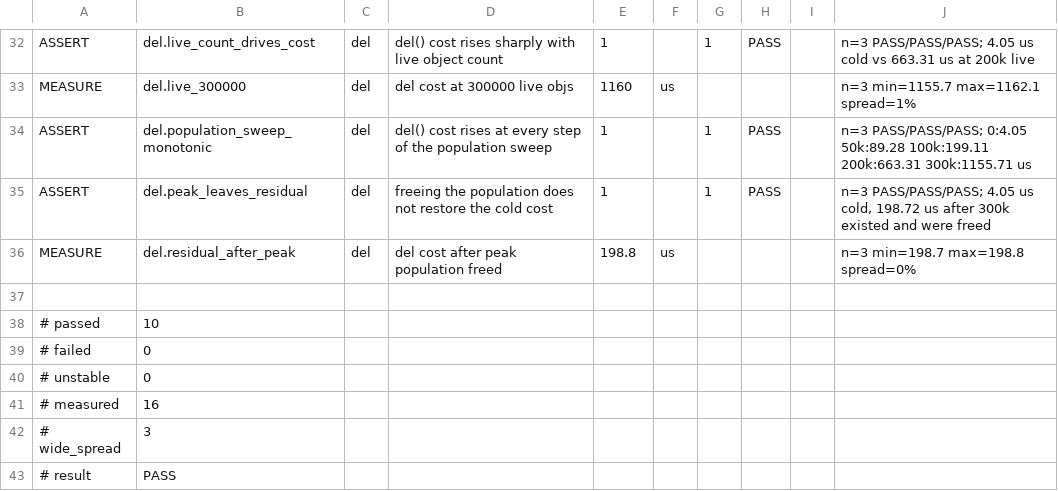
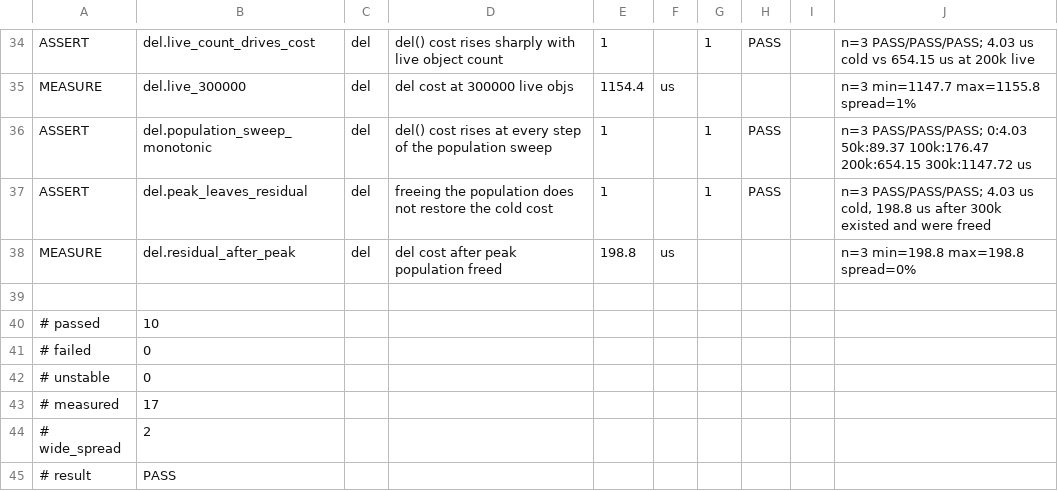
Before and after one commit to coldwires/dm-bench, a TSV file: results/516.1685-unix-del.tsv, drawn as a sheet; only a part is shown, gaps mark what is left out; addresses are those after the commit; the diff covers the shown part only; the diff names each change by its address in the sheet, - before the commit and + after, or states it on an @@ line.

```diff
--- a/results/516.1685-unix-del.tsv
+++ b/results/516.1685-unix-del.tsv
-J34: n=3 PASS/PASS/PASS; 4.05 us cold vs 663.31 us at…
+J34: n=3 PASS/PASS/PASS; 4.03 us cold vs 654.15 us at…
-E35: 1160
+E35: 1154.4
-J35: n=3 min=1155.7 max=1162.1 spread=1%
+J35: n=3 min=1147.7 max=1155.8 spread=1%
-J36: n=3 PASS/PASS/PASS; 0:4.05 50k:89.28 100k:199.11 200k:663.31 300k:1155.71 us
+J36: n=3 PASS/PASS/PASS; 0:4.03 50k:89.37 100k:176.47 200k:654.15 300k:1147.72 us
-J37: n=3 PASS/PASS/PASS; 4.05 us cold, 198.72 us after…
+J37: n=3 PASS/PASS/PASS; 4.03 us cold, 198.8 us after…
-J38: n=3 min=198.7 max=198.8 spread=0%
+J38: n=3 min=198.8 max=198.8 spread=0%
-B43: 16
+B43: 17
-B44: 3
+B44: 2
```
Also changed, not shown: 2 added rows and 31 edited cells elsewhere in this file, results/516.1685-windows-del.tsv, 9 other files.
